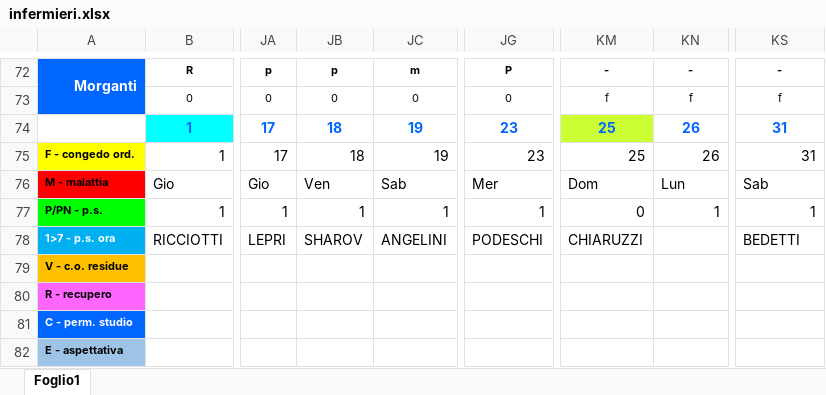
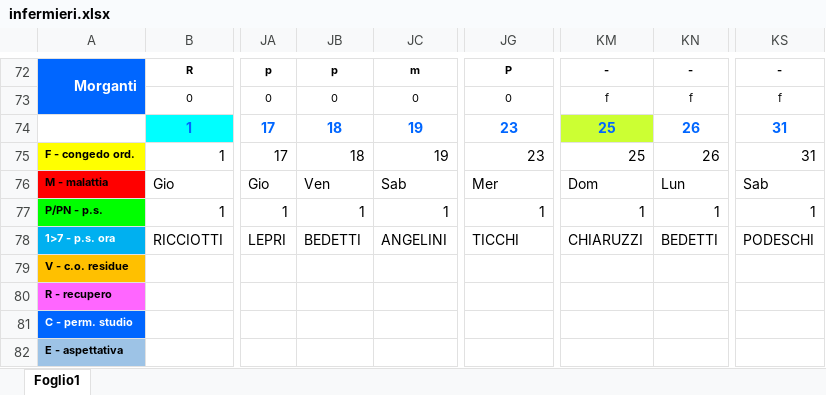
Before and after one commit to centrale118rsm-code/Turni-Infermieri-2026, an Excel workbook: infermieri.xlsx, sheet Foglio1, drawn as a sheet; only a part is shown, gaps mark what is left out; values as stored, in another font and other column widths than the file's, no borders; conditional formats not drawn; the diff covers the shown part only; the diff names each change by its address in the sheet, - before the commit and + after, or states it on an @@ line.

```diff
--- a/infermieri.xlsx (sheet Foglio1)
+++ b/infermieri.xlsx (sheet Foglio1)
-KM77: 0
+KM77: 1
-JB78: SHAROV
+JB78: BEDETTI
-JG78: PODESCHI
+JG78: TICCHI
-KN78: (empty)
+KN78: BEDETTI
-KS78: BEDETTI
+KS78: PODESCHI
```
Also changed, not shown: 75 edited cells elsewhere in this sheet.
